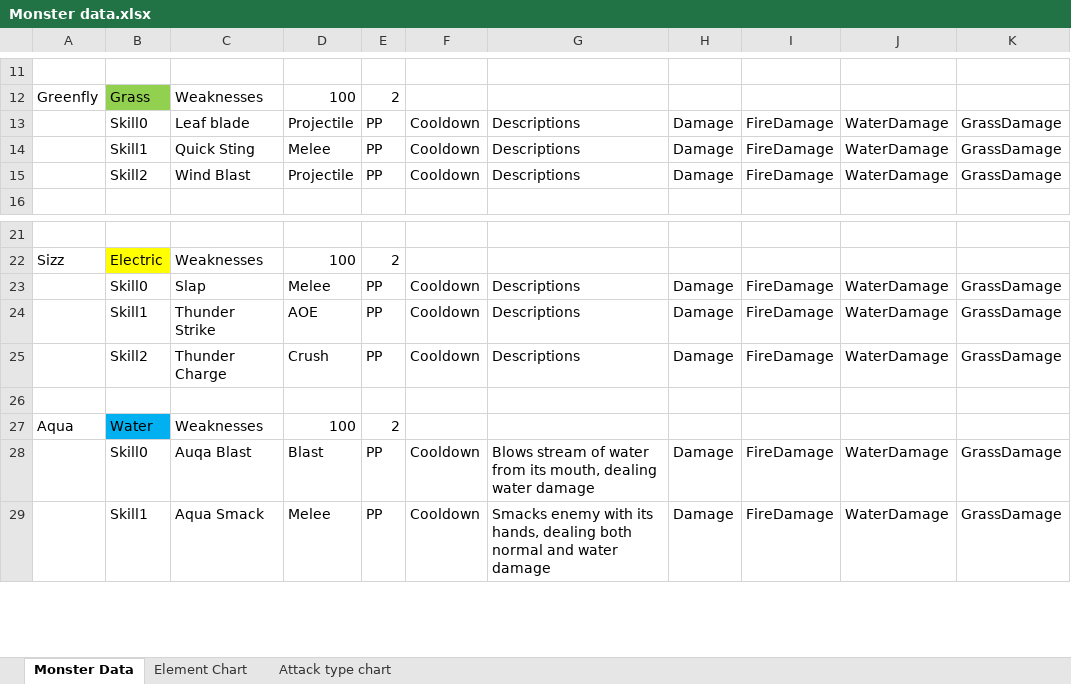
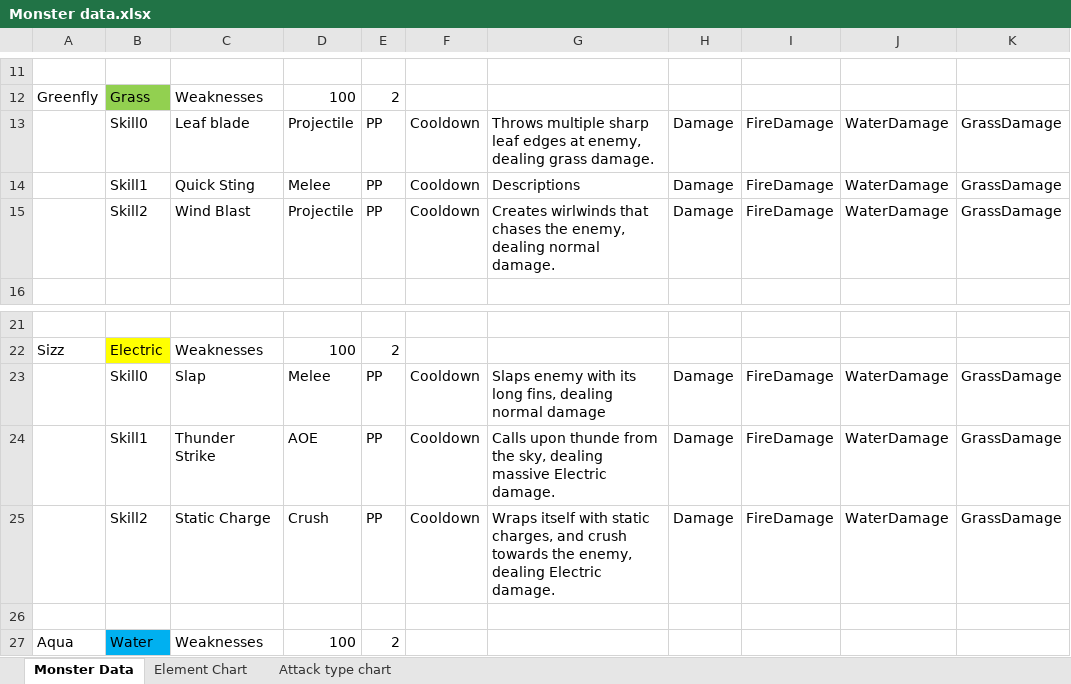
Before and after one commit to vicksonzero/ProjectTamer, an Excel workbook: Draft/Monster data/Monster data.xlsx, sheet Monster Data, drawn as a sheet; only a part is shown, gaps mark what is left out; the shorter side is filled out with more unchanged rows; values as stored, in another font and other column widths than the file's, no borders; the diff names each change by its address in the sheet, - before the commit and + after, or states it on an @@ line.

Commit message:
Added AOE skills
also:
empty implementation for melee, crush
API: changed name to monsterName
finished skill descriptions

```diff
--- a/Draft/Monster data/Monster data.xlsx (sheet Monster Data)
+++ b/Draft/Monster data/Monster data.xlsx (sheet Monster Data)
-G13: Descriptions
+G13: Throws multiple sharp leaf edges at enemy, dealing grass damage.
-G15: Descriptions
+G15: Creates wirlwinds that chases the enemy, dealing normal damage.
-G23: Descriptions
+G23: Slaps enemy with its long fins, dealing normal damage
-G24: Descriptions
+G24: Calls upon thunde from the sky, dealing massive Electric damage.
-C25: Thunder Charge
+C25: Static Charge
-G25: Descriptions
+G25: Wraps itself with static charges, and crush towards the enemy, dealing Electric damage.
```
Also changed, not shown: 40 other files.
